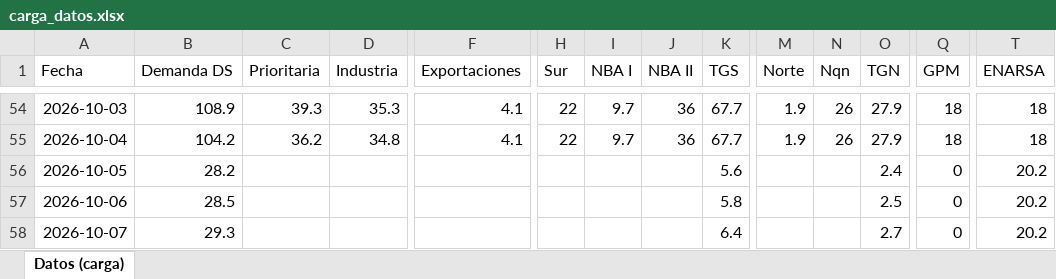
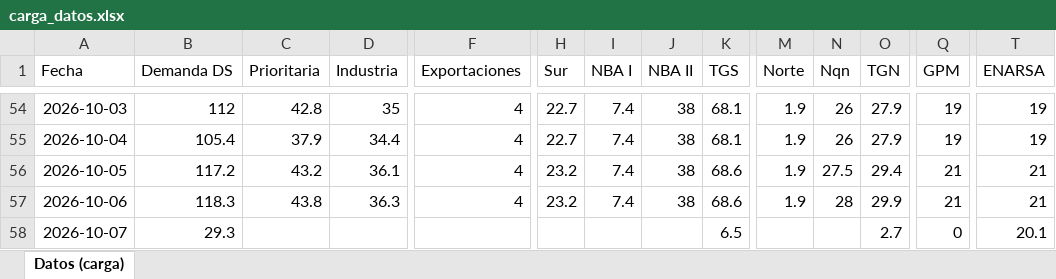
Before and after one commit to RodrigoManassero/estado-sistema-gas-rodrigo, an Excel workbook: data/carga_datos.xlsx, sheet Datos (carga), drawn as a sheet; only a part is shown, gaps mark what is left out; values as stored, in another font and other column widths than the file's, no borders; the diff covers the shown part only; the diff names each change by its address in the sheet, - before the commit and + after, or states it on an @@ line.

```diff
--- a/data/carga_datos.xlsx (sheet Datos (carga))
+++ b/data/carga_datos.xlsx (sheet Datos (carga))
-B54 (Demanda DS): 108.9
+B54 (Demanda DS): 112
-C54 (Prioritaria): 39.3
+C54 (Prioritaria): 42.8
-D54 (Industria): 35.3
+D54 (Industria): 35
-F54:F55 (Exportaciones): 4.1
+F54:F55 (Exportaciones): 4
-H54:H55 (Sur): 22
+H54:H55 (Sur): 22.7
-I54:I55 (NBA I): 9.7
+I54:I55 (NBA I): 7.4
-J54:J55 (NBA II): 36
+J54:J55 (NBA II): 38
-K54:K55 (TGS): 67.7
+K54:K55 (TGS): 68.1
-Q54:Q55 (GPM): 18
+Q54:Q55 (GPM): 19
-T54:T55 (ENARSA): 18
+T54:T55 (ENARSA): 19
-B55 (Demanda DS): 104.2
+B55 (Demanda DS): 105.4
-C55 (Prioritaria): 36.2
+C55 (Prioritaria): 37.9
-D55 (Industria): 34.8
+D55 (Industria): 34.4
-B56 (Demanda DS): 28.2
+B56 (Demanda DS): 117.2
-C56 (Prioritaria): (empty)
+C56 (Prioritaria): 43.2
-D56 (Industria): (empty)
+D56 (Industria): 36.1
-F56:F57 (Exportaciones): (empty)
+F56:F57 (Exportaciones): 4
-H56:H57 (Sur): (empty)
+H56:H57 (Sur): 23.2
-I56:I57 (NBA I): (empty)
+I56:I57 (NBA I): 7.4
-J56:J57 (NBA II): (empty)
+J56:J57 (NBA II): 38
-K56 (TGS): 5.6
+K56 (TGS): 68.6
-M56:M57 (Norte): (empty)
+M56:M57 (Norte): 1.9
-N56 (Nqn): (empty)
+N56 (Nqn): 27.5
-O56 (TGN): 2.4
+O56 (TGN): 29.4
-Q56:Q57 (GPM): 0
+Q56:Q57 (GPM): 21
-T56:T57 (ENARSA): 20.2
+T56:T57 (ENARSA): 21
-B57 (Demanda DS): 28.5
+B57 (Demanda DS): 118.3
-C57 (Prioritaria): (empty)
+C57 (Prioritaria): 43.8
-D57 (Industria): (empty)
+D57 (Industria): 36.3
-K57 (TGS): 5.8
+K57 (TGS): 68.6
-N57 (Nqn): (empty)
+N57 (Nqn): 28
-O57 (TGN): 2.5
+O57 (TGN): 29.9
-K58 (TGS): 6.4
+K58 (TGS): 6.5
-T58 (ENARSA): 20.2
+T58 (ENARSA): 20.1
```
Also changed, not shown: 69 edited cells elsewhere in this sheet, 37 other files.
